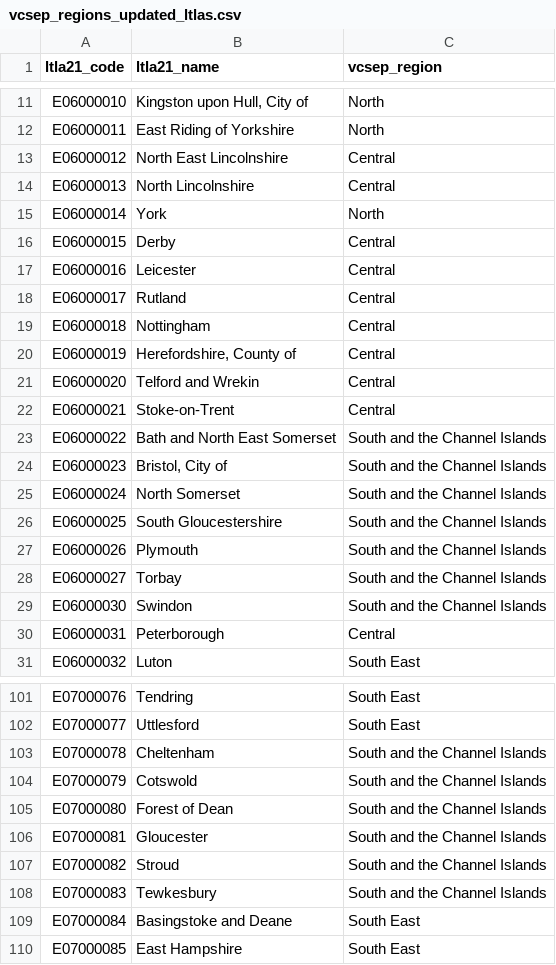
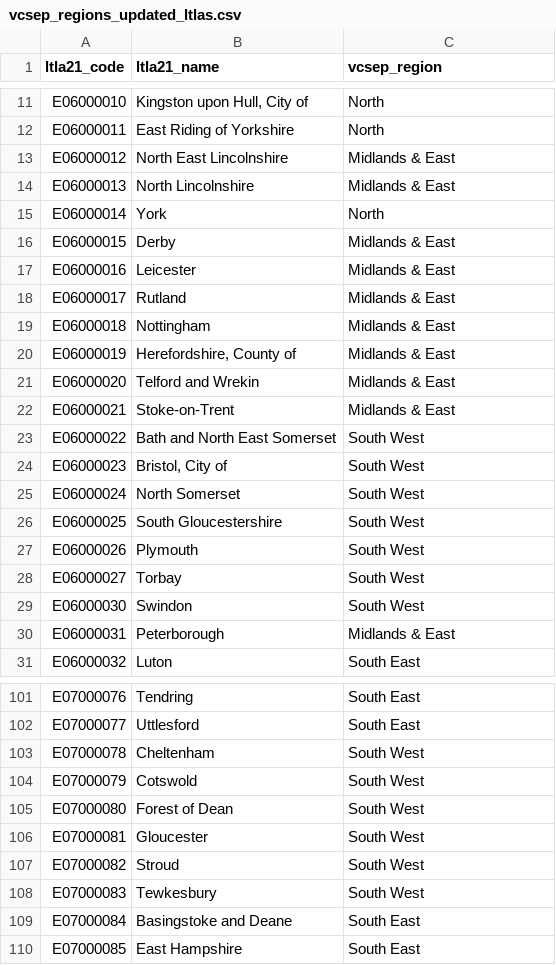
Before and after one commit to VCS-Emergencies-Partnership/-ad-hoc-analysis, a CSV file: analysis/vcsep_regions_boundaries/vcsep_regions_updated/vcsep_regions_updated_ltlas.csv, drawn as a sheet; only a part is shown, gaps mark what is left out; the diff covers the shown part only.

Commit message:
update naming of vcsep regions

```diff
--- a/analysis/vcsep_regions_boundaries/vcsep_regions_updated/vcsep_regions_updated_ltlas.csv
+++ b/analysis/vcsep_regions_boundaries/vcsep_regions_updated/vcsep_regions_updated_ltlas.csv
@@ -12,20 +12,20 @@ E06000010,"Kingston upon Hull, City of",North
 E06000011,East Riding of Yorkshire,North
-E06000012,North East Lincolnshire,Central
-E06000013,North Lincolnshire,Central
+E06000012,North East Lincolnshire,Midlands & East
+E06000013,North Lincolnshire,Midlands & East
 E06000014,York,North
-E06000015,Derby,Central
-E06000016,Leicester,Central
-E06000017,Rutland,Central
-E06000018,Nottingham,Central
-E06000019,"Herefordshire, County of",Central
-E06000020,Telford and Wrekin,Central
-E06000021,Stoke-on-Trent,Central
-E06000022,Bath and North East Somerset,South and the Channel Islands
-E06000023,"Bristol, City of",South and the Channel Islands
-E06000024,North Somerset,South and the Channel Islands
-E06000025,South Gloucestershire,South and the Channel Islands
-E06000026,Plymouth,South and the Channel Islands
-E06000027,Torbay,South and the Channel Islands
-E06000030,Swindon,South and the Channel Islands
-E06000031,Peterborough,Central
+E06000015,Derby,Midlands & East
+E06000016,Leicester,Midlands & East
+E06000017,Rutland,Midlands & East
+E06000018,Nottingham,Midlands & East
+E06000019,"Herefordshire, County of",Midlands & East
+E06000020,Telford and Wrekin,Midlands & East
+E06000021,Stoke-on-Trent,Midlands & East
+E06000022,Bath and North East Somerset,South West
+E06000023,"Bristol, City of",South West
+E06000024,North Somerset,South West
+E06000025,South Gloucestershire,South West
+E06000026,Plymouth,South West
+E06000027,Torbay,South West
+E06000030,Swindon,South West
+E06000031,Peterborough,Midlands & East
 E06000032,Luton,South East
@@ -102,8 +102,8 @@ E07000076,Tendring,South East
 E07000077,Uttlesford,South East
-E07000078,Cheltenham,South and the Channel Islands
-E07000079,Cotswold,South and the Channel Islands
-E07000080,Forest of Dean,South and the Channel Islands
-E07000081,Gloucester,South and the Channel Islands
-E07000082,Stroud,South and the Channel Islands
-E07000083,Tewkesbury,South and the Channel Islands
+E07000078,Cheltenham,South West
+E07000079,Cotswold,South West
+E07000080,Forest of Dean,South West
+E07000081,Gloucester,South West
+E07000082,Stroud,South West
+E07000083,Tewkesbury,South West
 E07000084,Basingstoke and Deane,South East
```
Also changed, not shown: 92 edited cells elsewhere in this file, 1 other file.
